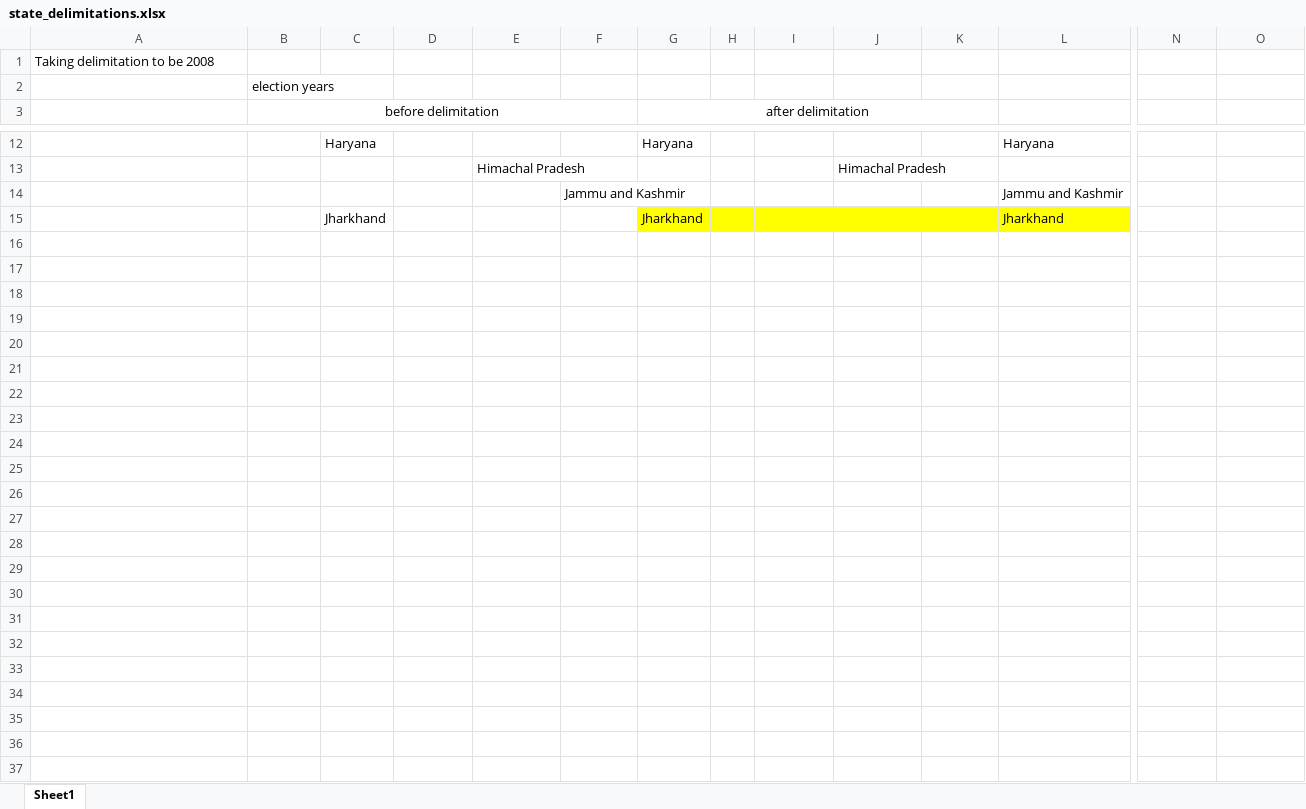
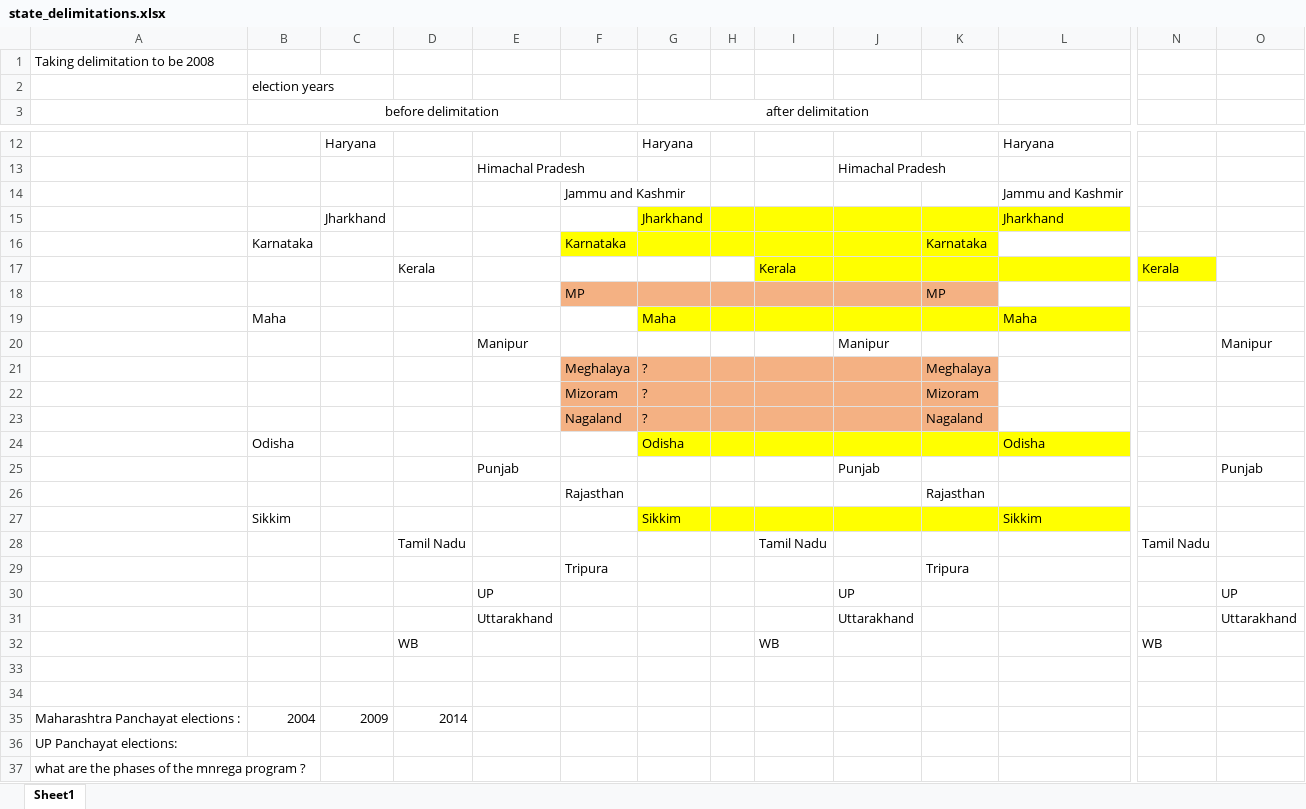
Before and after one commit to akankshavardani/affidavit_data-, an Excel workbook: state_delimitations.xlsx, sheet Sheet1, drawn as a sheet; only a part is shown, gaps mark what is left out; values as stored, in another font and other column widths than the file's, no borders; rows hold the shown columns only; the diff covers the shown part only; the diff names each change by its address in the sheet, - before the commit and + after, or states it on an @@ line.

Commit message:
Delimitation excel file

```diff
--- a/state_delimitations.xlsx (sheet Sheet1)
+++ b/state_delimitations.xlsx (sheet Sheet1)
+row 16:  | Karnataka |  |  |  | Karnataka |  |  |  |  | Karnataka
+row 17:  |  |  | Kerala |  |  |  |  | Kerala |  |  |  | Kerala
+row 18:  |  |  |  |  | MP |  |  |  |  | MP
+row 19:  | Maha |  |  |  |  | Maha |  |  |  |  | Maha
+row 20:  |  |  |  | Manipur |  |  |  |  | Manipur |  |  |  | Manipur
+row 21:  |  |  |  |  | Meghalaya | ? |  |  |  | Meghalaya
+row 22:  |  |  |  |  | Mizoram | ? |  |  |  | Mizoram
+row 23:  |  |  |  |  | Nagaland | ? |  |  |  | Nagaland
+row 24:  | Odisha |  |  |  |  | Odisha |  |  |  |  | Odisha
+row 25:  |  |  |  | Punjab |  |  |  |  | Punjab |  |  |  | Punjab
+row 26:  |  |  |  |  | Rajasthan |  |  |  |  | Rajasthan
+row 27:  | Sikkim |  |  |  |  | Sikkim |  |  |  |  | Sikkim
+row 28:  |  |  | Tamil Nadu |  |  |  |  | Tamil Nadu |  |  |  | Tamil Nadu
+row 29:  |  |  |  |  | Tripura |  |  |  |  | Tripura
+row 30:  |  |  |  | UP |  |  |  |  | UP |  |  |  | UP
+row 31:  |  |  |  | Uttarakhand |  |  |  |  | Uttarakhand |  |  |  | Uttarakhand
+row 32:  |  |  | WB |  |  |  |  | WB |  |  |  | WB
+row 33: (empty)
+row 34: (empty)
+row 35: Maharashtra Panchayat elections : | 2004 | 2009 | 2014
+row 36: UP Panchayat elections:
+row 37: what are the phases of the mnrega program ?
```
Also changed, not shown: 1 edited cell elsewhere in this sheet.
